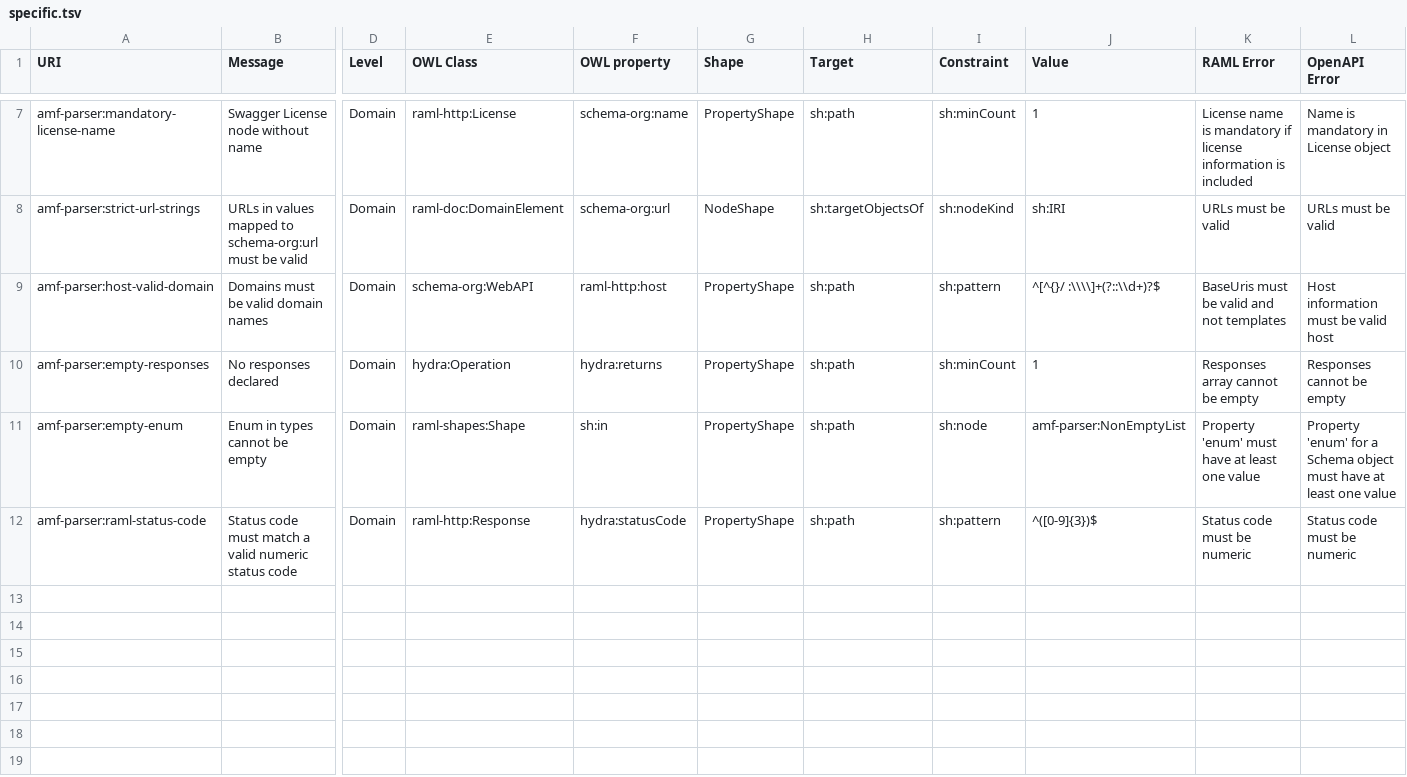
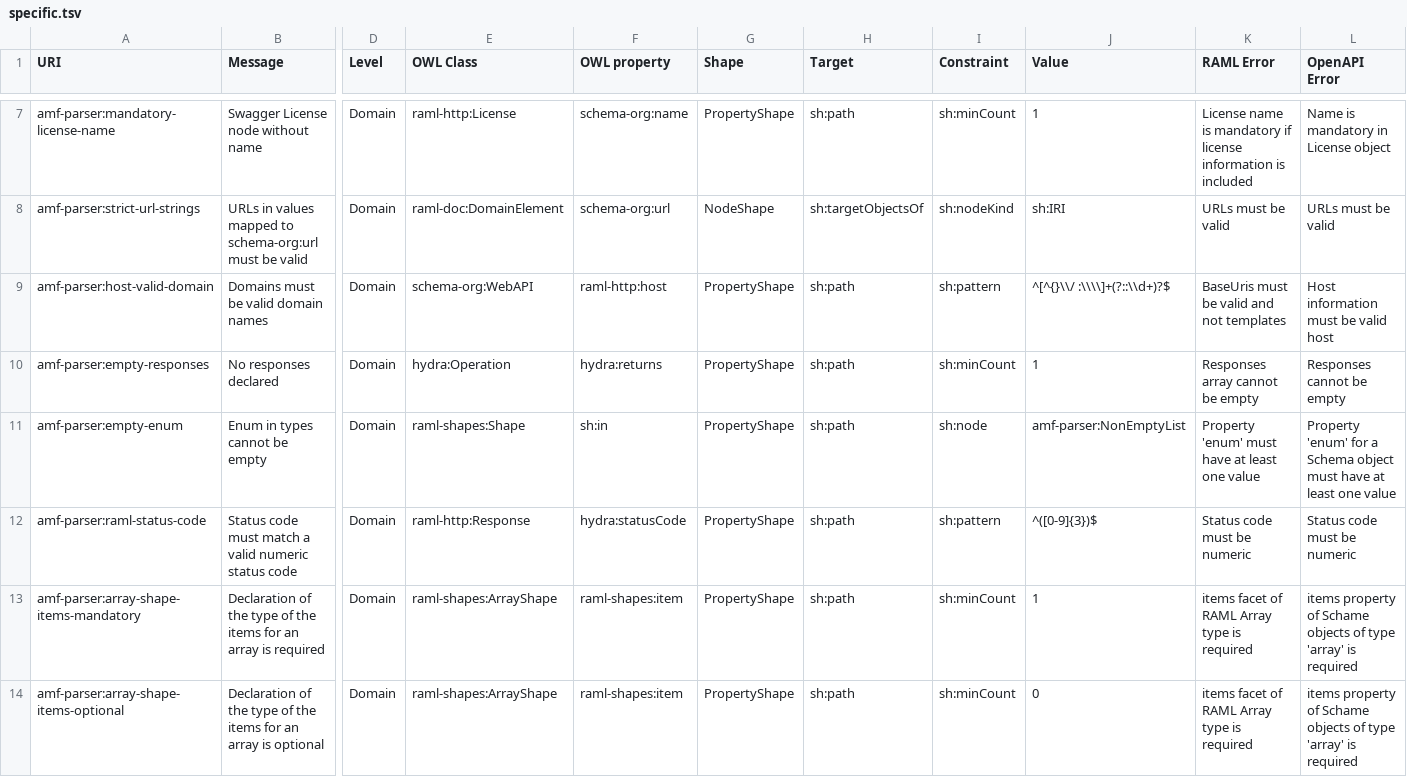
Before and after one commit to aml-org/amf, a TSV file: amf-jvm/src/main/resources/validations/specific.tsv, drawn as a sheet; only a part is shown, gaps mark what is left out; rows hold the shown columns only; the diff names each change by its address in the sheet, - before the commit and + after, or states it on an @@ line.

Commit message:
Adding shape validations

```diff
--- a/amf-jvm/src/main/resources/validations/specific.tsv
+++ b/amf-jvm/src/main/resources/validations/specific.tsv
-J9 (Value): ^[^{}/ :\\\\]+(?::\\d+)?$
+J9 (Value): ^[^{}\\/ :\\\\]+(?::\\d+)?$
+row 13: amf-parser:array-shape-items-mandatory | Declaration of the type of the items for an array is required | Domain | raml-shapes:ArrayShape | raml-shapes:item | PropertyShape | sh:path | sh:minCount | 1 | items facet of RAML Array type is required | items property of Schame objects of type 'array' is required
+row 14: amf-parser:array-shape-items-optional | Declaration of the type of the items for an array is optional | Domain | raml-shapes:ArrayShape | raml-shapes:item | PropertyShape | sh:path | sh:minCount | 0 | items facet of RAML Array type is required | items property of Schame objects of type 'array' is required
```
Also changed, not shown: 19 other files.
